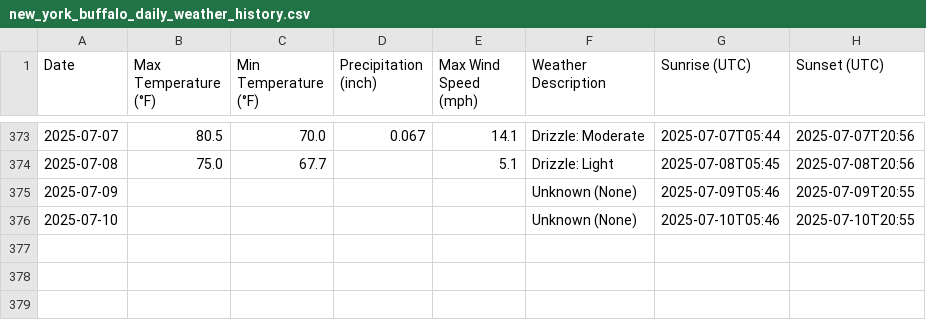
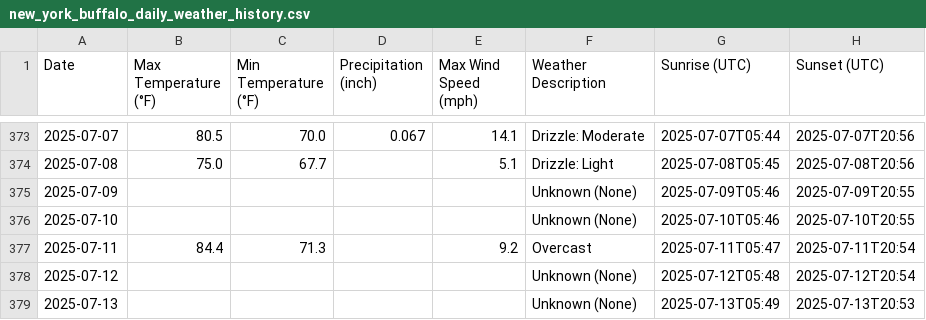
Before and after one commit to MARKHUNTER/Capstone_rev_1, a CSV file: historical_data/new_york_buffalo_daily_weather_history.csv, drawn as a sheet; only a part is shown, gaps mark what is left out; the diff names each change by its address in the sheet, - before the commit and + after, or states it on an @@ line.

```diff
--- a/historical_data/new_york_buffalo_daily_weather_history.csv
+++ b/historical_data/new_york_buffalo_daily_weather_history.csv
+row 377: 2025-07-11 | 84.4 | 71.3 |  | 9.2 | Overcast | 2025-07-11T05:47 | 2025-07-11T20:54
+row 378: 2025-07-12 |  |  |  |  | Unknown (None) | 2025-07-12T05:48 | 2025-07-12T20:54
+row 379: 2025-07-13 |  |  |  |  | Unknown (None) | 2025-07-13T05:49 | 2025-07-13T20:53
```
Also changed, not shown: historical_data/florida_jacksonville_daily_weather_history.csv, 3 other files.
